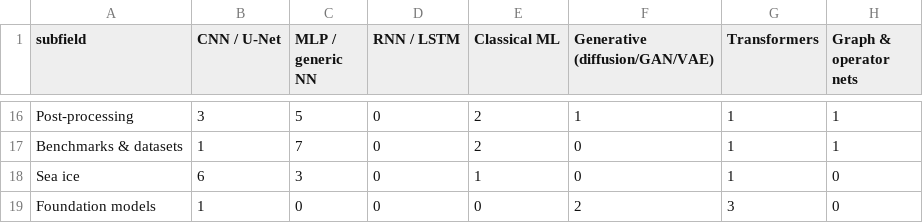
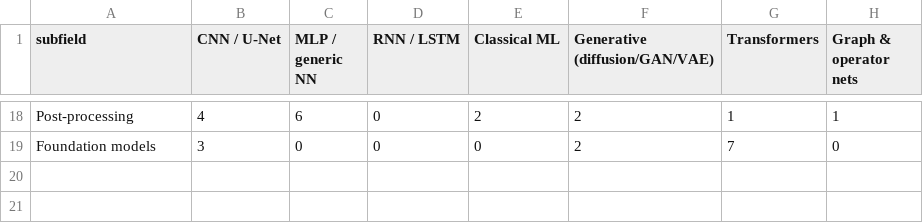
Before and after one commit to carlosdhoyos/ai-in-atmospheric-and-oceanic-sciences, a CSV file: analysis/tables/architecture_by_subfield.csv, drawn as a sheet; only a part is shown, gaps mark what is left out; removed rows and columns are numbered as before the commit, all else as after; the diff covers the shown part only; the diff names each change by its address in the sheet, - before the commit and + after, or states it on an @@ line.

```diff
--- a/analysis/tables/architecture_by_subfield.csv
+++ b/analysis/tables/architecture_by_subfield.csv
-B18 (CNN / U-Net): 3
+B18 (CNN / U-Net): 4
-C18 (MLP / generic NN): 5
+C18 (MLP / generic NN): 6
-F18 (Generative (diffusion/GAN/VAE)): 1
+F18 (Generative (diffusion/GAN/VAE)): 2
-row 17: Benchmarks & datasets | 1 | 7 | 0 | 2 | 0 | 1 | 1
-row 18: Sea ice | 6 | 3 | 0 | 1 | 0 | 1 | 0
-B19 (CNN / U-Net): 1
+B19 (CNN / U-Net): 3
-G19 (Transformers): 3
+G19 (Transformers): 7
```
Also changed, not shown: 7 added rows, 5 removed rows and 51 edited cells elsewhere in this file, analysis/tables/architecture_families.csv, analysis/tables/citations_by_architecture.csv, 28 other files.
